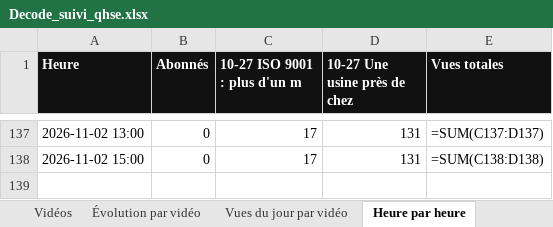
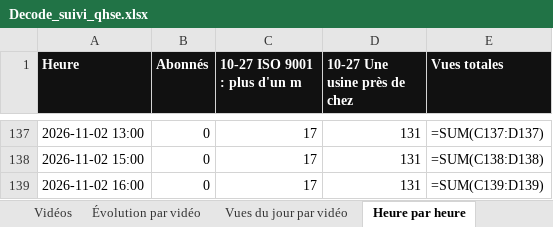
Before and after one commit to StudioDecodeDiffusion/reels-factory, an Excel workbook: suivi/Decode_suivi_qhse.xlsx, sheet Heure par heure, drawn as a sheet; only a part is shown, gaps mark what is left out; values as stored, in another font and other column widths than the file's, no borders; formulas without a stored value are shown as written; charts and pictures not drawn; the diff names each change by its address in the sheet, - before the commit and + after, or states it on an @@ line.

```diff
--- a/suivi/Decode_suivi_qhse.xlsx (sheet Heure par heure)
+++ b/suivi/Decode_suivi_qhse.xlsx (sheet Heure par heure)
+row 139: 2026-11-02 16:00 | 0 | 17 | 131 | =SUM(C139:D139)
```
Also changed, not shown: sheet Vues gagnées par heure, charts or pictures, suivi/Decode_suivi_actu.xlsx, suivi/Decode_suivi_eco.xlsx, 7 other files.
